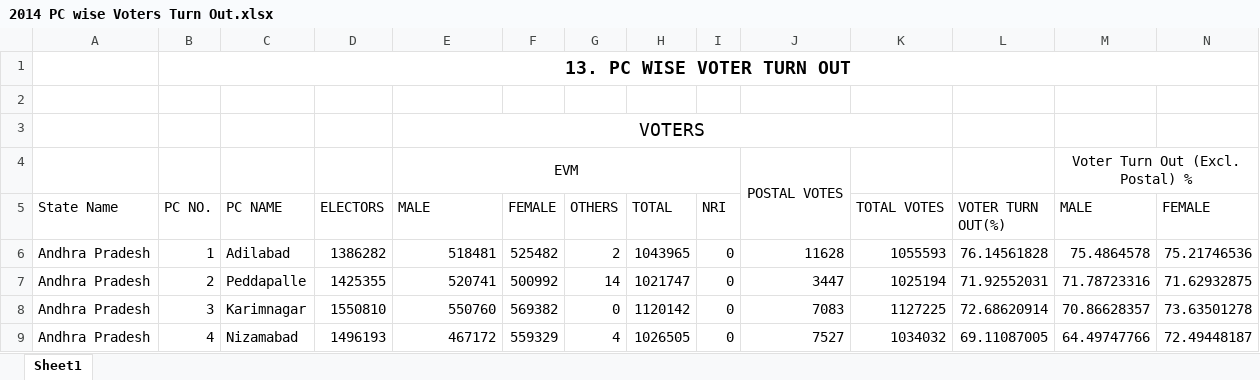
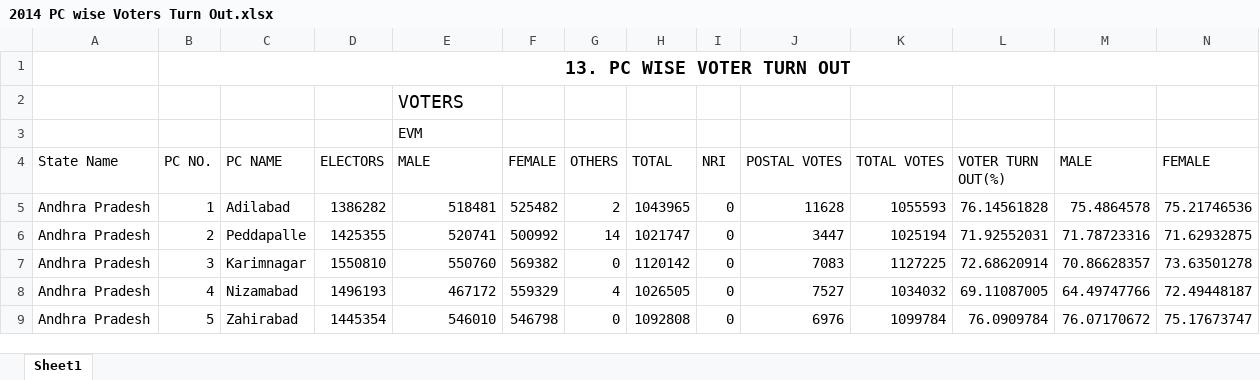
Before and after one commit to Akv1005/PC-Wise-voter-turnout, an Excel workbook: 2014 PC wise Voters Turn Out.xlsx, sheet Sheet1, drawn as a sheet; only a part is shown; the shorter side is filled out with more unchanged rows; values as stored, in another font and other column widths than the file's, no borders; removed rows and columns are numbered as before the commit, all else as after; rows hold the shown columns only; the diff names each change by its address in the sheet, - before the commit and + after, or states it on an @@ line.

Commit message:
Add files via upload

```diff
--- a/2014 PC wise Voters Turn Out.xlsx (sheet Sheet1)
+++ b/2014 PC wise Voters Turn Out.xlsx (sheet Sheet1)
-row 2: (empty)
-E2 alignment: center
+E2 alignment: left
-E3:K3 merged
-row 4:  |  |  |  | EVM |  |  |  |  | POSTAL VOTES |  |  | Voter Turn Out (Excl. Postal) %
+row 3:  |  |  |  | EVM
-J4: (empty)
+J4: POSTAL VOTES
```
